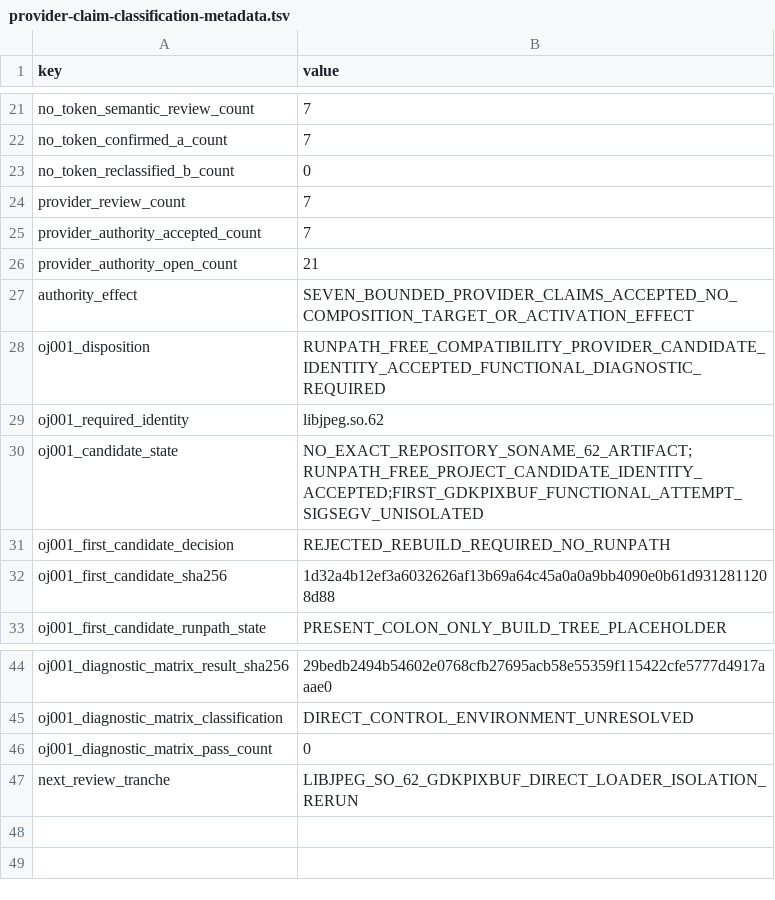
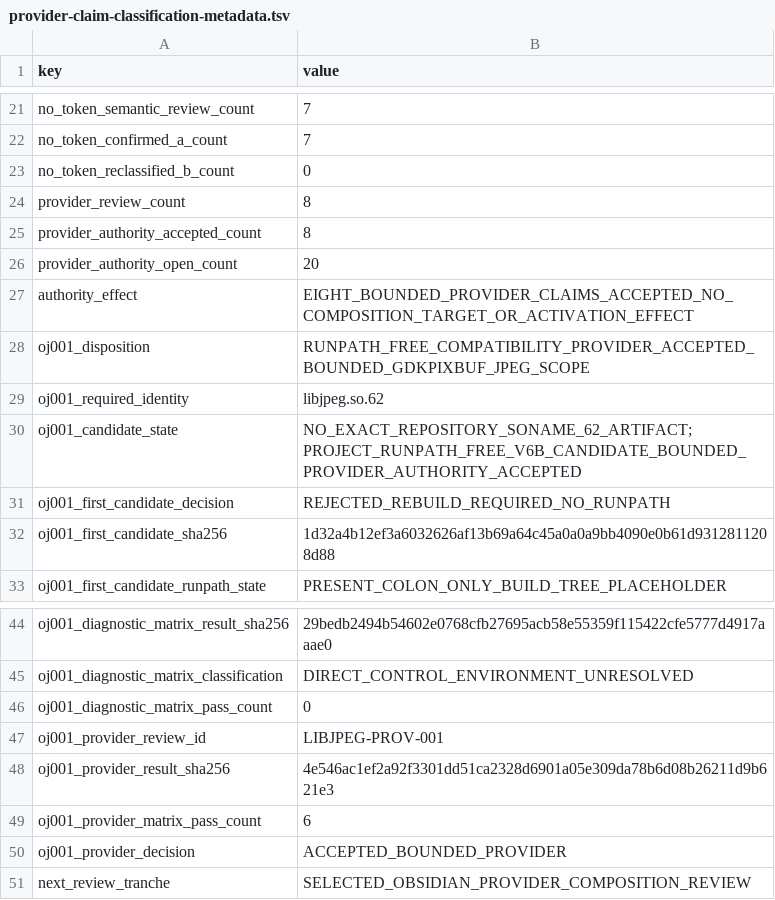
Before and after one commit to daylight-00/termux-native-desktop, a TSV file: experiments/glibc/selected-obsidian-provider-authority/review/provider-claim-classification-metadata.tsv, drawn as a sheet; only a part is shown, gaps mark what is left out.

```diff
--- a/experiments/glibc/selected-obsidian-provider-authority/review/provider-claim-classification-metadata.tsv
+++ b/experiments/glibc/selected-obsidian-provider-authority/review/provider-claim-classification-metadata.tsv
@@ -23,9 +23,9 @@ no_token_confirmed_a_count	7
 no_token_reclassified_b_count	0
-provider_review_count	7
-provider_authority_accepted_count	7
-provider_authority_open_count	21
-authority_effect	SEVEN_BOUNDED_PROVIDER_CLAIMS_ACCEPTED_NO_COMPOSITION_TARGET_OR_ACTIVATION_EFFECT
-oj001_disposition	RUNPATH_FREE_COMPATIBILITY_PROVIDER_CANDIDATE_IDENTITY_ACCEPTED_FUNCTIONAL_DIAGNOSTIC_REQUIRED
+provider_review_count	8
+provider_authority_accepted_count	8
+provider_authority_open_count	20
+authority_effect	EIGHT_BOUNDED_PROVIDER_CLAIMS_ACCEPTED_NO_COMPOSITION_TARGET_OR_ACTIVATION_EFFECT
+oj001_disposition	RUNPATH_FREE_COMPATIBILITY_PROVIDER_ACCEPTED_BOUNDED_GDKPIXBUF_JPEG_SCOPE
 oj001_required_identity	libjpeg.so.62
-oj001_candidate_state	NO_EXACT_REPOSITORY_SONAME_62_ARTIFACT;RUNPATH_FREE_PROJECT_CANDIDATE_IDENTITY_ACCEPTED;FIRST_GDKPIXBUF_FUNCTIONAL_ATTEMPT_SIGSEGV_UNISOLATED
+oj001_candidate_state	NO_EXACT_REPOSITORY_SONAME_62_ARTIFACT;PROJECT_RUNPATH_FREE_V6B_CANDIDATE_BOUNDED_PROVIDER_AUTHORITY_ACCEPTED
 oj001_first_candidate_decision	REJECTED_REBUILD_REQUIRED_NO_RUNPATH
@@ -46,2 +46,6 @@ oj001_diagnostic_matrix_classification	DIRECT_CONTROL_ENVIRONMENT_UNRESOLVED
 oj001_diagnostic_matrix_pass_count	0
-next_review_tranche	LIBJPEG_SO_62_GDKPIXBUF_DIRECT_LOADER_ISOLATION_RERUN
+oj001_provider_review_id	LIBJPEG-PROV-001
+oj001_provider_result_sha256	4e546ac1ef2a92f3301dd51ca2328d6901a05e309da78b6d08b26211d9b621e3
+oj001_provider_matrix_pass_count	6
+oj001_provider_decision	ACCEPTED_BOUNDED_PROVIDER
+next_review_tranche	SELECTED_OBSIDIAN_PROVIDER_COMPOSITION_REVIEW
```
Also changed, not shown: docs/catalog.tsv, experiments/glibc/selected-obsidian-provider-authority/review/libjpeg-so-62-provider-candidate-disposition.tsv, 17 other files.
